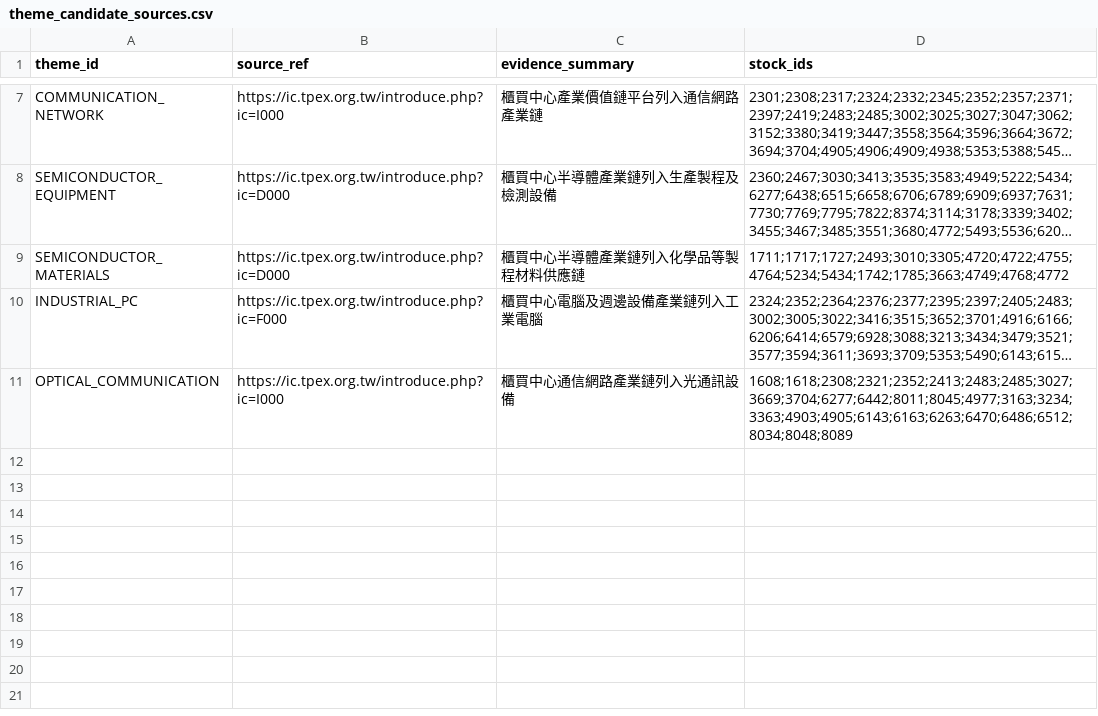
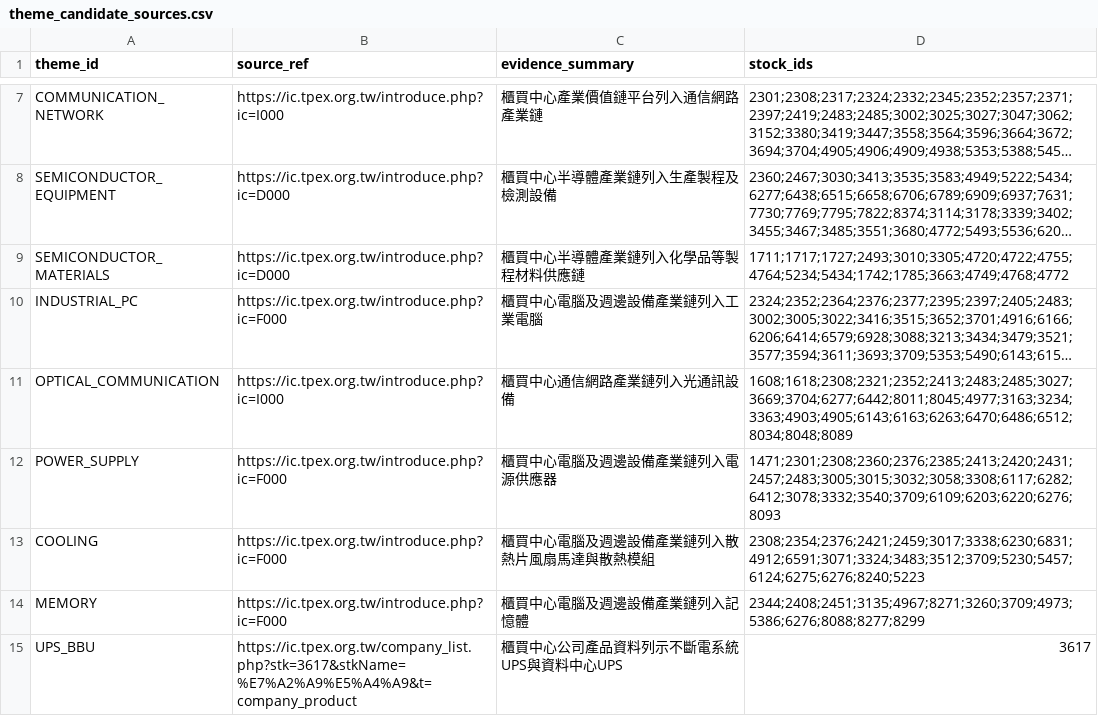
Before and after one commit to andryhappy0507-jpg/tw-stock-sector-radar, a CSV file: data/theme_candidate_sources.csv, drawn as a sheet; only a part is shown, gaps mark what is left out; long unchanged cells end in …; the diff names each change by its address in the sheet, - before the commit and + after, or states it on an @@ line.

Commit message:
theme: add power cooling memory candidate sources

```diff
--- a/data/theme_candidate_sources.csv
+++ b/data/theme_candidate_sources.csv
+row 12: POWER_SUPPLY | https://ic.tpex.org.tw/introduce.php?ic=F000 | 櫃買中心電腦及週邊設備產業鏈列入電源供應器 | 1471;2301;2308;2360;2376;2385;2413;2420;2431;2457;2483;3005;3015;3032;3058;3308;6117;6282;6412;3078;3332;3540;3709;6109;6203;6220;6276;8093
+row 13: COOLING | https://ic.tpex.org.tw/introduce.php?ic=F000 | 櫃買中心電腦及週邊設備產業鏈列入散熱片風扇馬達與散熱模組 | 2308;2354;2376;2421;2459;3017;3338;6230;6831;4912;6591;3071;3324;3483;3512;3709;5230;5457;6124;6275;6276;8240;5223
+row 14: MEMORY | https://ic.tpex.org.tw/introduce.php?ic=F000 | 櫃買中心電腦及週邊設備產業鏈列入記憶體 | 2344;2408;2451;3135;4967;8271;3260;3709;4973;5386;6276;8088;8277;8299
+row 15: UPS_BBU | https://ic.tpex.org.tw/company_list.php?stk=3617&stkName=%E7%A2%A9%E5%A4%A9&t=company_product | 櫃買中心公司產品資料列示不斷電系統UPS與資料中心UPS | 3617
```
